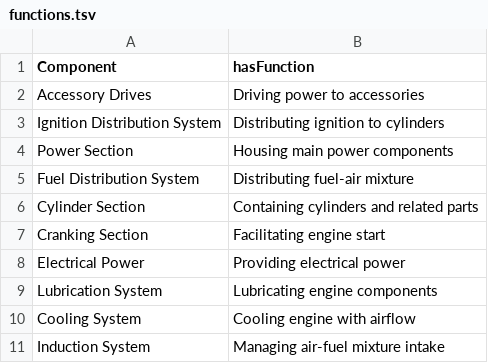
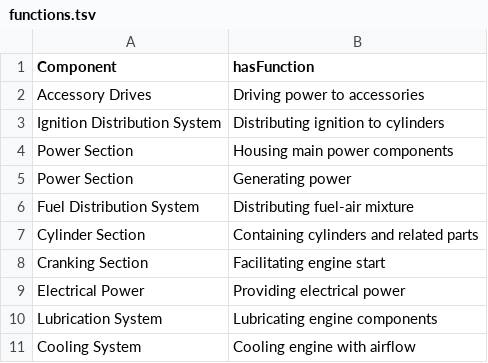
Before and after one commit to kai-vu/zorro, a TSV file: prompt-extracted/functions.tsv, drawn as a sheet; only a part is shown; the shorter side is filled out with more unchanged rows; the diff names each change by its address in the sheet, - before the commit and + after, or states it on an @@ line.

```diff
--- a/prompt-extracted/functions.tsv
+++ b/prompt-extracted/functions.tsv
+row 5: Power Section | Generating power
```
Also changed, not shown: 37 other files.
